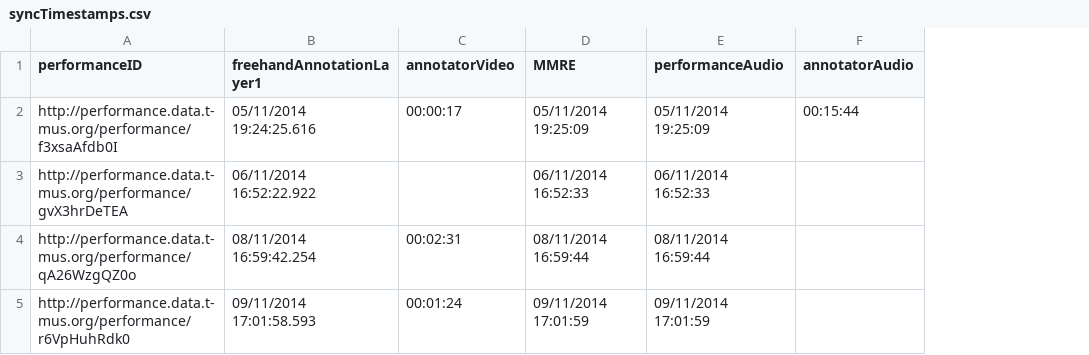
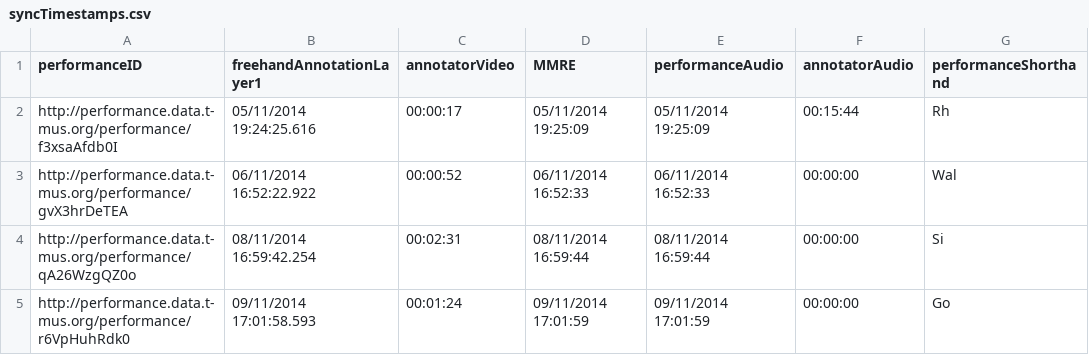
Before and after one commit to musicog/metamusak, a CSV file: syncTimestamps.csv, drawn as a sheet; the diff names each change by its address in the sheet, - before the commit and + after, or states it on an @@ line.

```diff
--- a/syncTimestamps.csv
+++ b/syncTimestamps.csv
+column G (performanceShorthand), rows 2-5: Rh | Wal | Si | Go
-C3 (annotatorVideo): (empty)
+C3 (annotatorVideo): 00:00:52
-F3:F5 (annotatorAudio): (empty)
+F3:F5 (annotatorAudio): 00:00:00
```
Also changed, not shown: pencastToVideo_offsets.csv, 6 other files.
